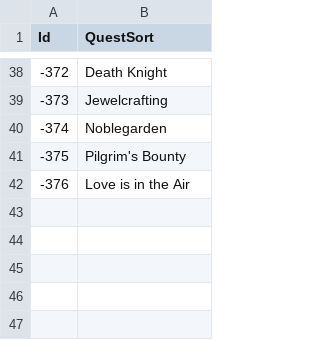
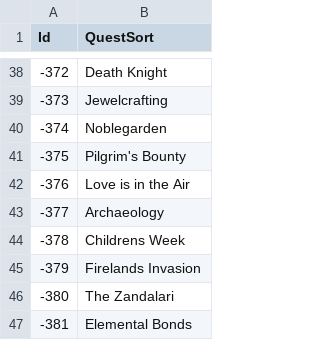
Before and after one commit to AwkwardDev/StrawberryTools, a CSV file: Compiled/Ore DB Tool/CSV/QuestSort.csv, drawn as a sheet; only a part is shown, gaps mark what is left out.

```diff
--- a/Compiled/Ore DB Tool/CSV/QuestSort.csv
+++ b/Compiled/Ore DB Tool/CSV/QuestSort.csv
@@ -42 +42,6 @@ Id,QuestSort
 -376,Love is in the Air
+-377,Archaeology
+-378,Childrens Week
+-379,Firelands Invasion
+-380,The Zandalari
+-381,Elemental Bonds
```
Also changed, not shown: Compiled/Ore DB Tool/CSV/TableInfo/Quest.csv, 3 other files.
